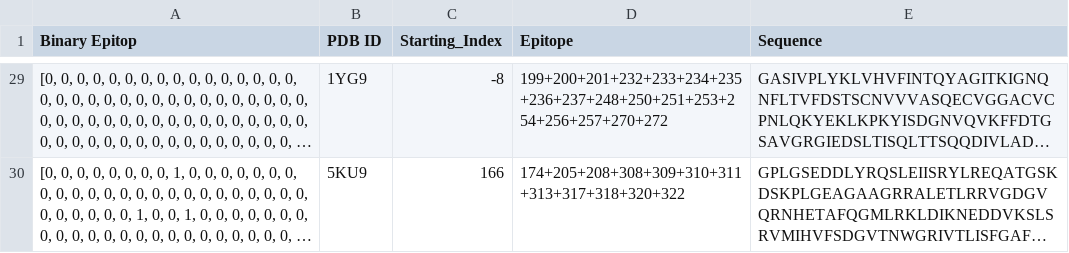
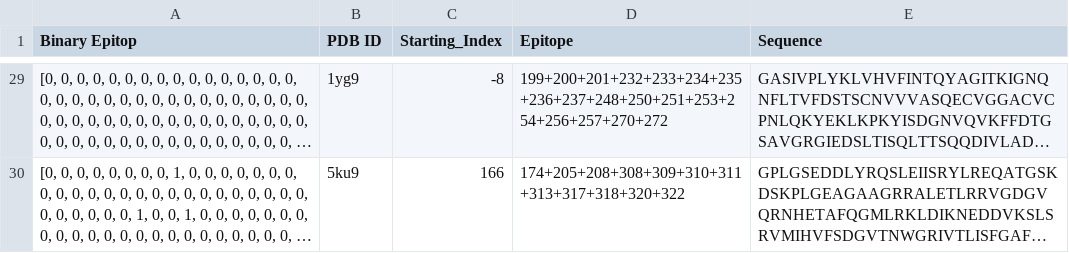
Before and after one commit to Zwoggy/AI, a CSV file: data/Caroll_et_al_data/biomolecules_incl_sequences_and_epitopes.csv, drawn as a sheet; only a part is shown, gaps mark what is left out; long unchanged cells end in …; the diff covers the shown part only; the diff names each change by its address in the sheet, - before the commit and + after, or states it on an @@ line.

```diff
--- a/data/Caroll_et_al_data/biomolecules_incl_sequences_and_epitopes.csv
+++ b/data/Caroll_et_al_data/biomolecules_incl_sequences_and_epitopes.csv
-B29 (PDB ID): 1YG9
+B29 (PDB ID): 1yg9
-B30 (PDB ID): 5KU9
+B30 (PDB ID): 5ku9
```
Also changed, not shown: 27 edited cells elsewhere in this file.
